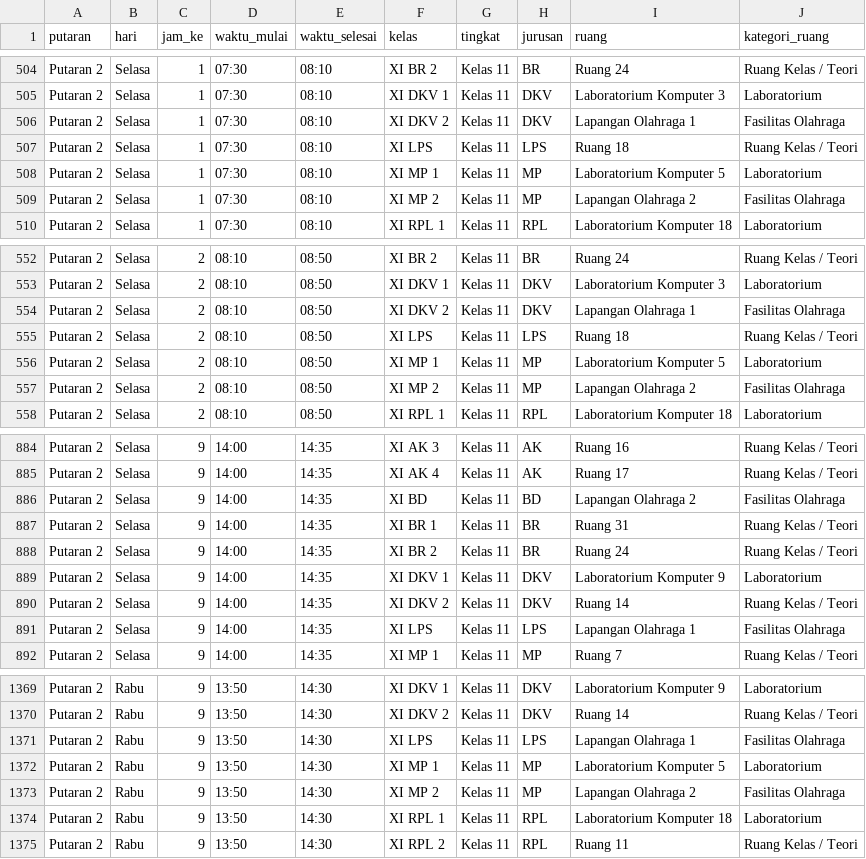
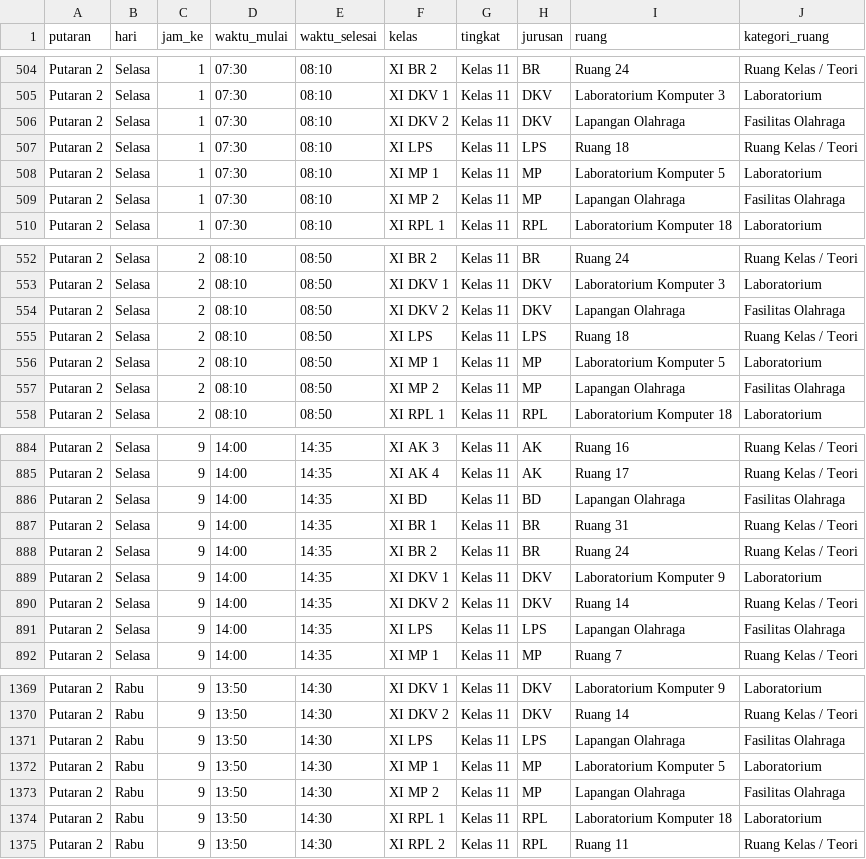
Before and after one commit to adyreee10/ukk-scp-project, a CSV file: public/downloads/jadwal_ruang_putaran_2.csv, drawn as a sheet; only a part is shown, gaps mark what is left out; the diff covers the shown part only.

```diff
--- a/public/downloads/jadwal_ruang_putaran_2.csv
+++ b/public/downloads/jadwal_ruang_putaran_2.csv
@@ -505,6 +505,6 @@ Putaran 2,Selasa,1,07:30,08:10,XI BR 2,Kelas 11,BR,Ruang 24,Ruang Kelas / Teori
 Putaran 2,Selasa,1,07:30,08:10,XI DKV 1,Kelas 11,DKV,Laboratorium Komputer 3,Laboratorium
-Putaran 2,Selasa,1,07:30,08:10,XI DKV 2,Kelas 11,DKV,Lapangan Olahraga 1,Fasilitas Olahraga
+Putaran 2,Selasa,1,07:30,08:10,XI DKV 2,Kelas 11,DKV,Lapangan Olahraga,Fasilitas Olahraga
 Putaran 2,Selasa,1,07:30,08:10,XI LPS,Kelas 11,LPS,Ruang 18,Ruang Kelas / Teori
 Putaran 2,Selasa,1,07:30,08:10,XI MP 1,Kelas 11,MP,Laboratorium Komputer 5,Laboratorium
-Putaran 2,Selasa,1,07:30,08:10,XI MP 2,Kelas 11,MP,Lapangan Olahraga 2,Fasilitas Olahraga
+Putaran 2,Selasa,1,07:30,08:10,XI MP 2,Kelas 11,MP,Lapangan Olahraga,Fasilitas Olahraga
 Putaran 2,Selasa,1,07:30,08:10,XI RPL 1,Kelas 11,RPL,Laboratorium Komputer 18,Laboratorium
@@ -553,6 +553,6 @@ Putaran 2,Selasa,2,08:10,08:50,XI BR 2,Kelas 11,BR,Ruang 24,Ruang Kelas / Teori
 Putaran 2,Selasa,2,08:10,08:50,XI DKV 1,Kelas 11,DKV,Laboratorium Komputer 3,Laboratorium
-Putaran 2,Selasa,2,08:10,08:50,XI DKV 2,Kelas 11,DKV,Lapangan Olahraga 1,Fasilitas Olahraga
+Putaran 2,Selasa,2,08:10,08:50,XI DKV 2,Kelas 11,DKV,Lapangan Olahraga,Fasilitas Olahraga
 Putaran 2,Selasa,2,08:10,08:50,XI LPS,Kelas 11,LPS,Ruang 18,Ruang Kelas / Teori
 Putaran 2,Selasa,2,08:10,08:50,XI MP 1,Kelas 11,MP,Laboratorium Komputer 5,Laboratorium
-Putaran 2,Selasa,2,08:10,08:50,XI MP 2,Kelas 11,MP,Lapangan Olahraga 2,Fasilitas Olahraga
+Putaran 2,Selasa,2,08:10,08:50,XI MP 2,Kelas 11,MP,Lapangan Olahraga,Fasilitas Olahraga
 Putaran 2,Selasa,2,08:10,08:50,XI RPL 1,Kelas 11,RPL,Laboratorium Komputer 18,Laboratorium
@@ -885,3 +885,3 @@ Putaran 2,Selasa,9,14:00,14:35,XI AK 3,Kelas 11,AK,Ruang 16,Ruang Kelas / Teori
 Putaran 2,Selasa,9,14:00,14:35,XI AK 4,Kelas 11,AK,Ruang 17,Ruang Kelas / Teori
-Putaran 2,Selasa,9,14:00,14:35,XI BD,Kelas 11,BD,Lapangan Olahraga 2,Fasilitas Olahraga
+Putaran 2,Selasa,9,14:00,14:35,XI BD,Kelas 11,BD,Lapangan Olahraga,Fasilitas Olahraga
 Putaran 2,Selasa,9,14:00,14:35,XI BR 1,Kelas 11,BR,Ruang 31,Ruang Kelas / Teori
@@ -890,3 +890,3 @@ Putaran 2,Selasa,9,14:00,14:35,XI DKV 1,Kelas 11,DKV,Laboratorium Komputer 9,Lab
 Putaran 2,Selasa,9,14:00,14:35,XI DKV 2,Kelas 11,DKV,Ruang 14,Ruang Kelas / Teori
-Putaran 2,Selasa,9,14:00,14:35,XI LPS,Kelas 11,LPS,Lapangan Olahraga 1,Fasilitas Olahraga
+Putaran 2,Selasa,9,14:00,14:35,XI LPS,Kelas 11,LPS,Lapangan Olahraga,Fasilitas Olahraga
 Putaran 2,Selasa,9,14:00,14:35,XI MP 1,Kelas 11,MP,Ruang 7,Ruang Kelas / Teori
@@ -1370,5 +1370,5 @@ Putaran 2,Rabu,9,13:50,14:30,XI DKV 1,Kelas 11,DKV,Laboratorium Komputer 9,Labor
 Putaran 2,Rabu,9,13:50,14:30,XI DKV 2,Kelas 11,DKV,Ruang 14,Ruang Kelas / Teori
-Putaran 2,Rabu,9,13:50,14:30,XI LPS,Kelas 11,LPS,Lapangan Olahraga 1,Fasilitas Olahraga
+Putaran 2,Rabu,9,13:50,14:30,XI LPS,Kelas 11,LPS,Lapangan Olahraga,Fasilitas Olahraga
 Putaran 2,Rabu,9,13:50,14:30,XI MP 1,Kelas 11,MP,Laboratorium Komputer 5,Laboratorium
-Putaran 2,Rabu,9,13:50,14:30,XI MP 2,Kelas 11,MP,Lapangan Olahraga 2,Fasilitas Olahraga
+Putaran 2,Rabu,9,13:50,14:30,XI MP 2,Kelas 11,MP,Lapangan Olahraga,Fasilitas Olahraga
 Putaran 2,Rabu,9,13:50,14:30,XI RPL 1,Kelas 11,RPL,Laboratorium Komputer 18,Laboratorium
```
Also changed, not shown: 72 edited cells elsewhere in this file, public/downloads/jadwal_kbm_putaran_2.csv, public/downloads/jadwal_kbm_semua_putaran.csv, 4 other files.
